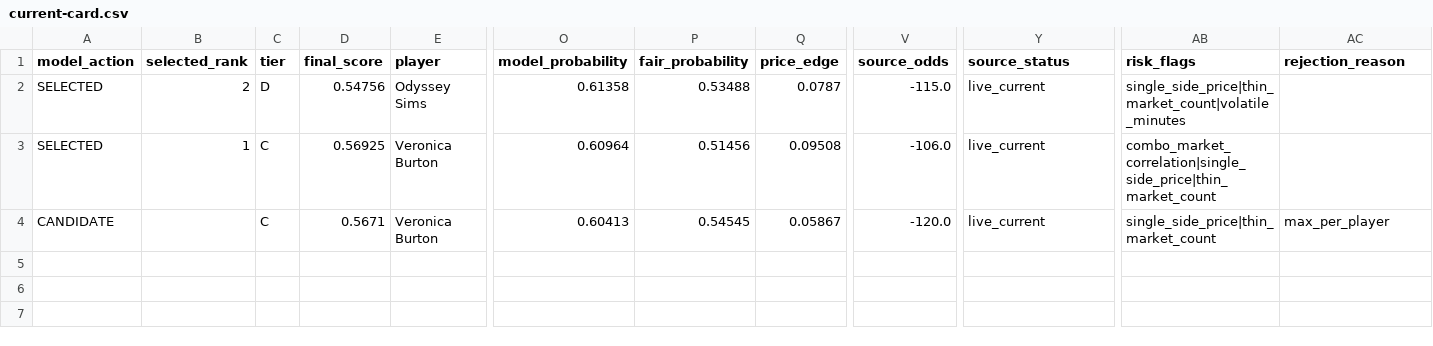
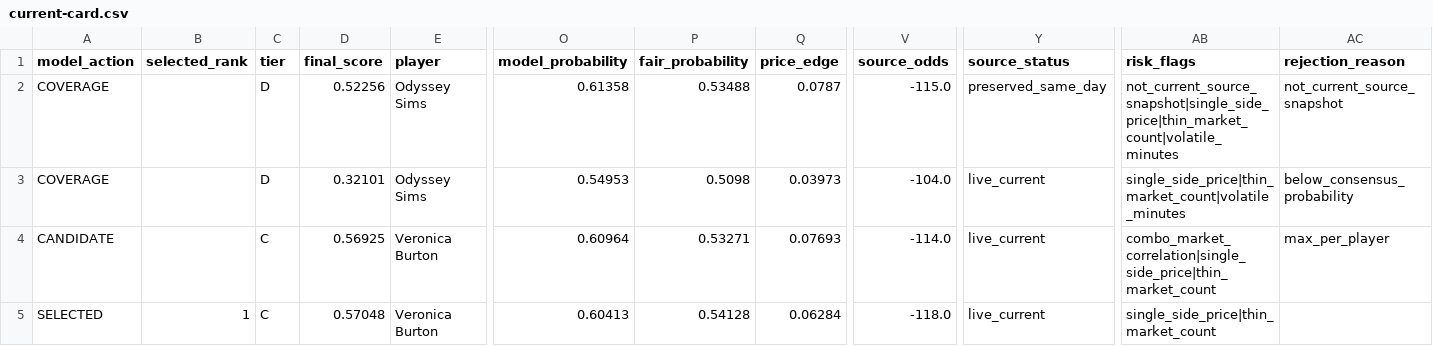
Before and after one commit to testqgw/SCP, a CSV file: wnba/output/current-card.csv, drawn as a sheet; only a part is shown, gaps mark what is left out; addresses are those after the commit; rows hold the shown columns only; the diff names each change by its address in the sheet, - before the commit and + after, or states it on an @@ line.

```diff
--- a/wnba/output/current-card.csv
+++ b/wnba/output/current-card.csv
-A2 (model_action): SELECTED
+A2 (model_action): COVERAGE
-B2 (selected_rank): 2
+B2 (selected_rank): (empty)
-D2 (final_score): 0.54756
+D2 (final_score): 0.52256
-Y2 (source_status): live_current
+Y2 (source_status): preserved_same_day
-AB2 (risk_flags): single_side_price|thin_market_count|volatile_minutes
+AB2 (risk_flags): not_current_source_snapshot|single_side_price|thin_market_count|volatile_minutes
-AC2 (rejection_reason): (empty)
+AC2 (rejection_reason): not_current_source_snapshot
+row 3: COVERAGE |  | D | 0.32101 | Odyssey Sims | 0.54953 | 0.5098 | 0.03973 | -104.0 | live_current | single_side_price|thin_market_count|volatile_minutes | below_consensus_probability
-A4 (model_action): SELECTED
+A4 (model_action): CANDIDATE
-B4 (selected_rank): 1
+B4 (selected_rank): (empty)
-P4 (fair_probability): 0.51456
+P4 (fair_probability): 0.53271
-Q4 (price_edge): 0.09508
+Q4 (price_edge): 0.07693
-V4 (source_odds): -106.0
+V4 (source_odds): -114.0
-AC4 (rejection_reason): (empty)
+AC4 (rejection_reason): max_per_player
-A5 (model_action): CANDIDATE
+A5 (model_action): SELECTED
-B5 (selected_rank): (empty)
+B5 (selected_rank): 1
-D5 (final_score): 0.5671
+D5 (final_score): 0.57048
-P5 (fair_probability): 0.54545
+P5 (fair_probability): 0.54128
-Q5 (price_edge): 0.05867
+Q5 (price_edge): 0.06284
-V5 (source_odds): -120.0
+V5 (source_odds): -118.0
-AC5 (rejection_reason): max_per_player
+AC5 (rejection_reason): (empty)
```
Also changed, not shown: wnba/data/current/sportsgrid_fanduel_board_2026-08-17.csv, wnba/output/current-settlement.csv, 5 other files.
